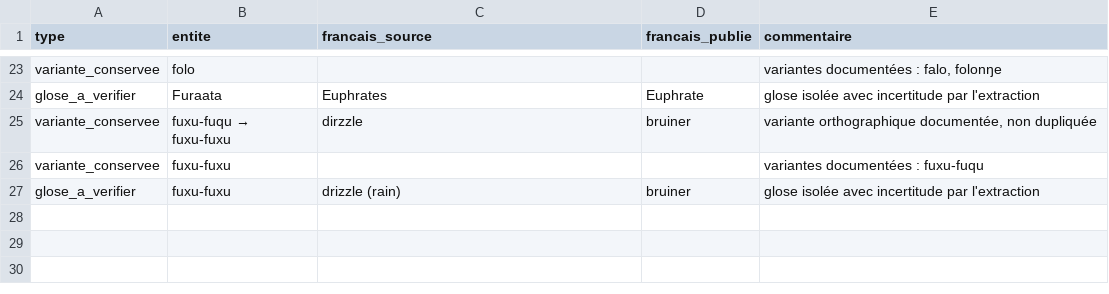
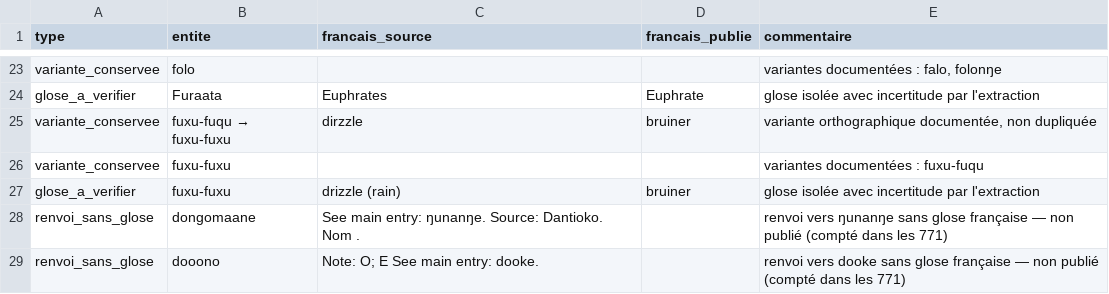
Before and after one commit to aydiarra-star/soninkeGPT, a CSV file: data/reports/verification-dictionnaire-d-f-2026-10-25.csv, drawn as a sheet; only a part is shown, gaps mark what is left out.

Commit message:
Rapport de vérification : consigner les 2 renvois sans glose des 771
dongomaane (renvoi → ŋunanŋe) et dooono (renvoi → dooke) étaient comptés
dans le périmètre 771 mais absents du rapport : ajout en
renvoi_sans_glose, source conservée telle quelle, non publiés.

Co-authored-by: arena-agent <297053741+arena-agent@users.noreply.github.com>

```diff
--- a/data/reports/verification-dictionnaire-d-f-2026-10-25.csv
+++ b/data/reports/verification-dictionnaire-d-f-2026-10-25.csv
@@ -27 +27,3 @@ variante_conservee;fuxu-fuxu;;;variantes documentées : fuxu-fuqu
 glose_a_verifier;fuxu-fuxu;drizzle (rain);bruiner;glose isolée avec incertitude par l'extraction
+renvoi_sans_glose;dongomaane;See main entry: ŋunanŋe. Source: Dantioko. Nom .;;renvoi vers ŋunanŋe sans glose française — non publié (compté dans les 771)
+renvoi_sans_glose;dooono;"Note: O; E See main entry: dooke.";;renvoi vers dooke sans glose française — non publié (compté dans les 771)
```
